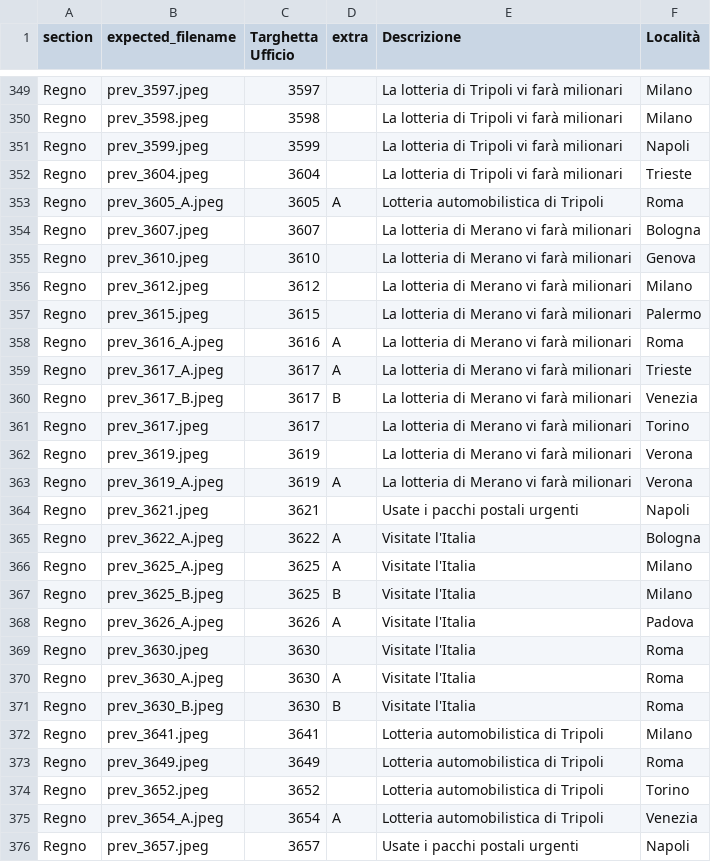
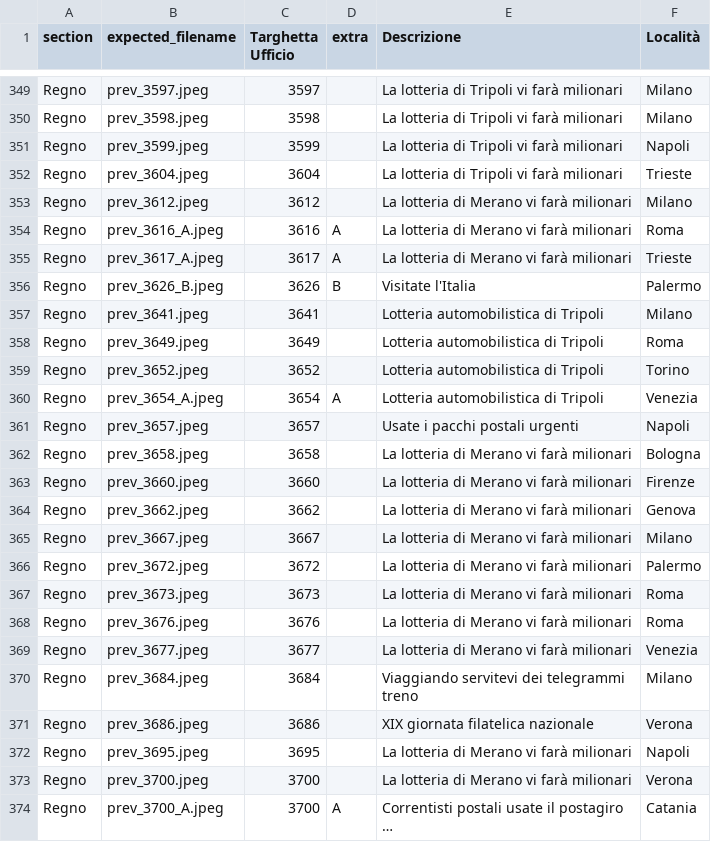
Before and after one commit to francyphil/francyphil.github.io, a CSV file: missing_images.csv, drawn as a sheet; only a part is shown, gaps mark what is left out; the shorter side is filled out with more unchanged rows.

```diff
--- a/missing_images.csv
+++ b/missing_images.csv
@@ -352,21 +352,6 @@ Regno,prev_3599.jpeg,3599,,La lotteria di Tripoli vi farà milionari,Napoli
 Regno,prev_3604.jpeg,3604,,La lotteria di Tripoli vi farà milionari,Trieste
-Regno,prev_3605_A.jpeg,3605,A,Lotteria automobilistica di Tripoli,Roma
-Regno,prev_3607.jpeg,3607,,La lotteria di Merano vi farà milionari,Bologna
-Regno,prev_3610.jpeg,3610,,La lotteria di Merano vi farà milionari,Genova
 Regno,prev_3612.jpeg,3612,,La lotteria di Merano vi farà milionari,Milano
-Regno,prev_3615.jpeg,3615,,La lotteria di Merano vi farà milionari,Palermo
 Regno,prev_3616_A.jpeg,3616,A,La lotteria di Merano vi farà milionari,Roma
 Regno,prev_3617_A.jpeg,3617,A,La lotteria di Merano vi farà milionari,Trieste
-Regno,prev_3617_B.jpeg,3617,B,La lotteria di Merano vi farà milionari,Venezia
-Regno,prev_3617.jpeg,3617,,La lotteria di Merano vi farà milionari,Torino
-Regno,prev_3619.jpeg,3619,,La lotteria di Merano vi farà milionari,Verona
-Regno,prev_3619_A.jpeg,3619,A,La lotteria di Merano vi farà milionari,Verona
-Regno,prev_3621.jpeg,3621,,Usate i pacchi postali urgenti,Napoli
-Regno,prev_3622_A.jpeg,3622,A,Visitate l'Italia,Bologna
-Regno,prev_3625_A.jpeg,3625,A,Visitate l'Italia,Milano
-Regno,prev_3625_B.jpeg,3625,B,Visitate l'Italia,Milano
-Regno,prev_3626_A.jpeg,3626,A,Visitate l'Italia,Padova
-Regno,prev_3630.jpeg,3630,,Visitate l'Italia,Roma
-Regno,prev_3630_A.jpeg,3630,A,Visitate l'Italia,Roma
-Regno,prev_3630_B.jpeg,3630,B,Visitate l'Italia,Roma
+Regno,prev_3626_B.jpeg,3626,B,Visitate l'Italia,Palermo
 Regno,prev_3641.jpeg,3641,,Lotteria automobilistica di Tripoli,Milano
```
Also changed, not shown: 19 other files.
